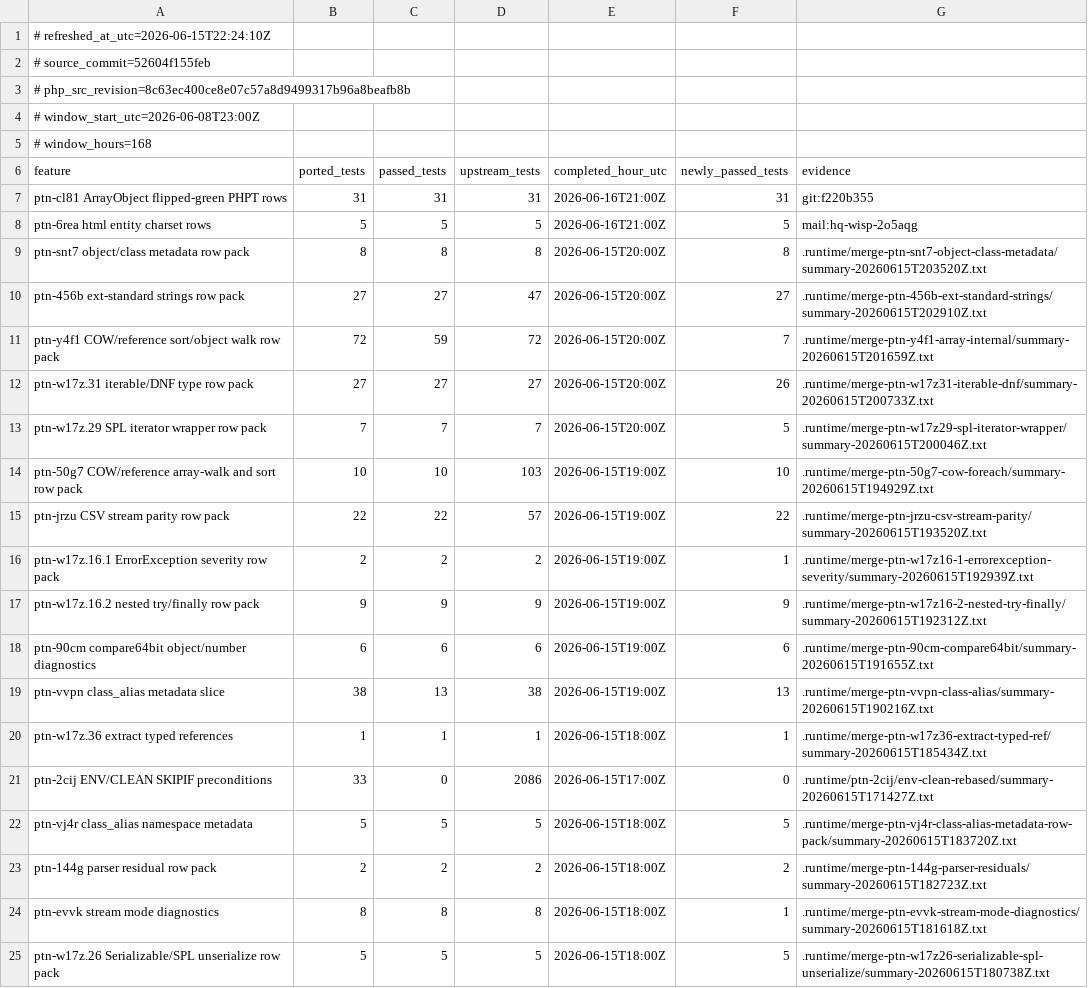
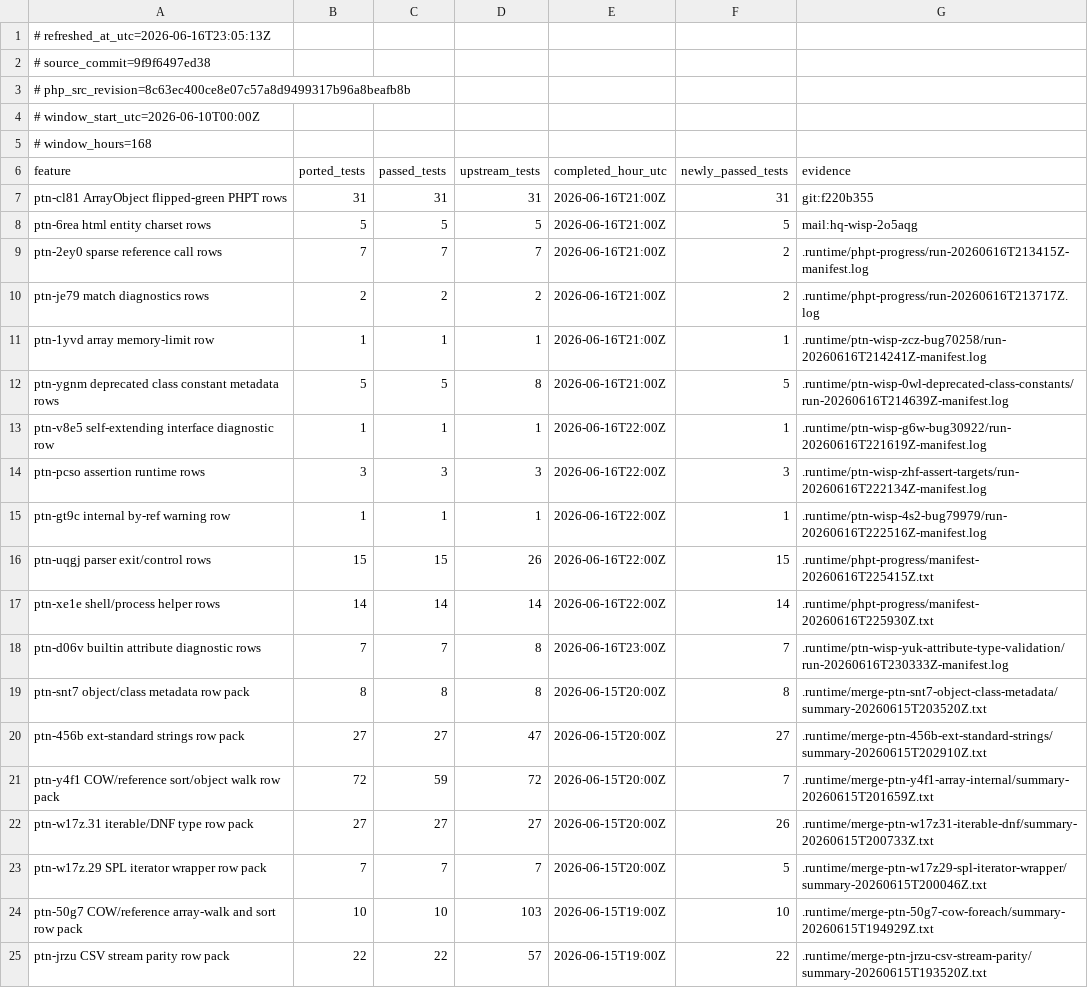
Before and after one commit to adamziel/php-to-native-compiler, a TSV file: tools/status-dashboard-features.tsv, drawn as a sheet; only a part is shown; the shorter side is filled out with more unchanged rows.

Commit message:
Count merged PHPT row packs in status dashboard

```diff
--- a/tools/status-dashboard-features.tsv
+++ b/tools/status-dashboard-features.tsv
@@ -1,5 +1,5 @@
-# refreshed_at_utc=2026-06-15T22:24:10Z
-# source_commit=52604f155feb
+# refreshed_at_utc=2026-06-16T23:05:13Z
+# source_commit=9f9f6497ed38
 # php_src_revision=8c63ec400ce8e07c57a8d9499317b96a8beafb8b
-# window_start_utc=2026-06-08T23:00Z
+# window_start_utc=2026-06-10T00:00Z
 # window_hours=168
@@ -8,2 +8,12 @@ ptn-cl81 ArrayObject flipped-green PHPT rows	31	31	31	2026-06-16T21:00Z	31	git:f
 ptn-6rea html entity charset rows	5	5	5	2026-06-16T21:00Z	5	mail:hq-wisp-2o5aqg
+ptn-2ey0 sparse reference call rows	7	7	7	2026-06-16T21:00Z	2	.runtime/phpt-progress/run-20260616T213415Z-manifest.log
+ptn-je79 match diagnostics rows	2	2	2	2026-06-16T21:00Z	2	.runtime/phpt-progress/run-20260616T213717Z.log
+ptn-1yvd array memory-limit row	1	1	1	2026-06-16T21:00Z	1	.runtime/ptn-wisp-zcz-bug70258/run-20260616T214241Z-manifest.log
+ptn-ygnm deprecated class constant metadata rows	5	5	8	2026-06-16T21:00Z	5	.runtime/ptn-wisp-0wl-deprecated-class-constants/run-20260616T214639Z-manifest.log
+ptn-v8e5 self-extending interface diagnostic row	1	1	1	2026-06-16T22:00Z	1	.runtime/ptn-wisp-g6w-bug30922/run-20260616T221619Z-manifest.log
+ptn-pcso assertion runtime rows	3	3	3	2026-06-16T22:00Z	3	.runtime/ptn-wisp-zhf-assert-targets/run-20260616T222134Z-manifest.log
+ptn-gt9c internal by-ref warning row	1	1	1	2026-06-16T22:00Z	1	.runtime/ptn-wisp-4s2-bug79979/run-20260616T222516Z-manifest.log
+ptn-uqgj parser exit/control rows	15	15	26	2026-06-16T22:00Z	15	.runtime/phpt-progress/manifest-20260616T225415Z.txt
+ptn-xe1e shell/process helper rows	14	14	14	2026-06-16T22:00Z	14	.runtime/phpt-progress/manifest-20260616T225930Z.txt
+ptn-d06v builtin attribute diagnostic rows	7	7	8	2026-06-16T23:00Z	7	.runtime/ptn-wisp-yuk-attribute-type-validation/run-20260616T230333Z-manifest.log
 ptn-snt7 object/class metadata row pack	8	8	8	2026-06-15T20:00Z	8	.runtime/merge-ptn-snt7-object-class-metadata/summary-20260615T203520Z.txt
```
Also changed, not shown: 2 other files.
